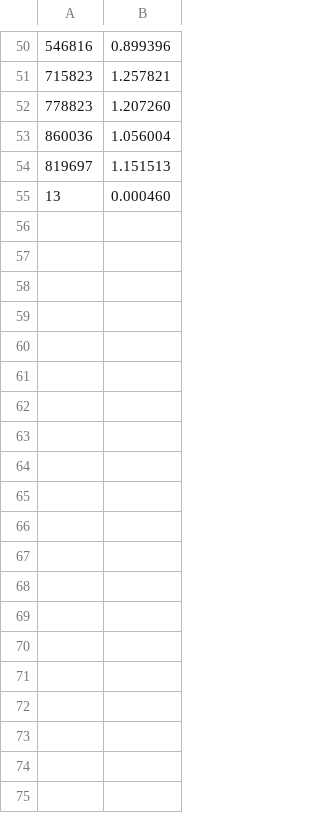
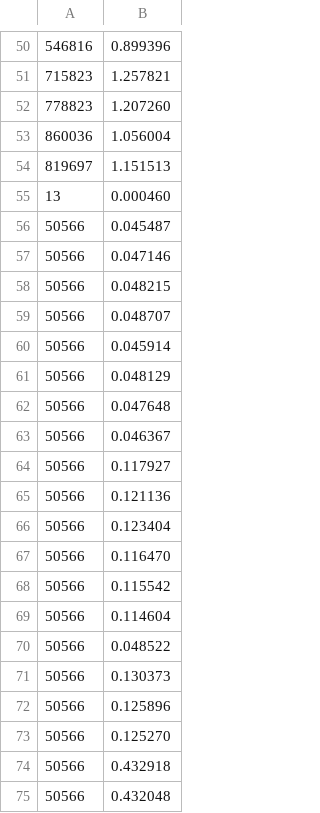
Before and after one commit to JanSKowalski/Fiduccia-Mattheyses, a CSV file: pins.csv, drawn as a sheet; only a part is shown, gaps mark what is left out; the diff covers the shown part only.

```diff
--- a/pins.csv
+++ b/pins.csv
@@ -55 +55,21 @@
 13, 0.000460
+50566, 0.045487
+50566, 0.047146
+50566, 0.048215
+50566, 0.048707
+50566, 0.045914
+50566, 0.048129
+50566, 0.047648
+50566, 0.046367
+50566, 0.117927
+50566, 0.121136
+50566, 0.123404
+50566, 0.116470
+50566, 0.115542
+50566, 0.114604
+50566, 0.048522
+50566, 0.130373
+50566, 0.125896
+50566, 0.125270
+50566, 0.432918
+50566, 0.432048
```
Also changed, not shown: 33 added rows elsewhere in this file, 6 other files.
